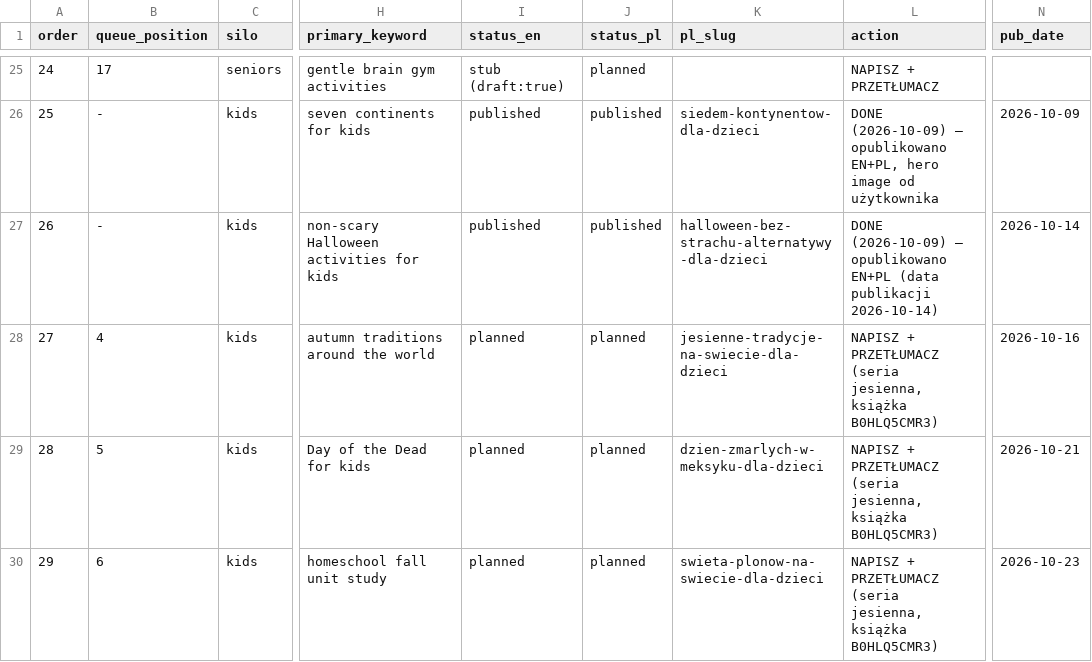
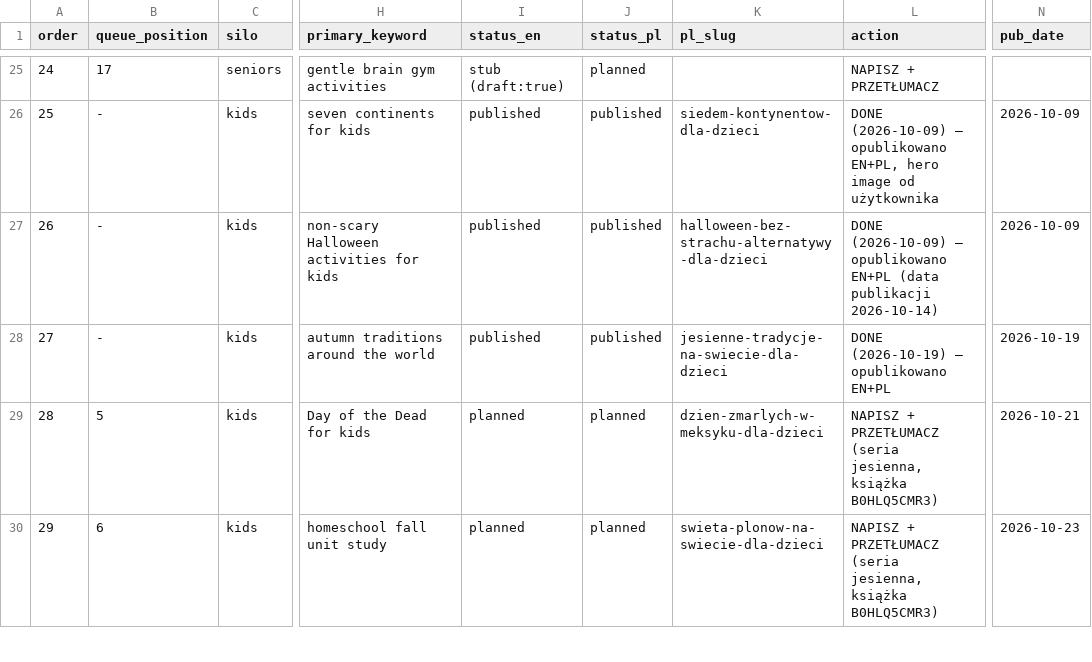
Before and after one commit to DarekWlosek/alexherek_site, a CSV file: content-topic-queue.csv, drawn as a sheet; only a part is shown, gaps mark what is left out; the diff names each change by its address in the sheet, - before the commit and + after, or states it on an @@ line.

```diff
--- a/content-topic-queue.csv
+++ b/content-topic-queue.csv
-N27 (pub_date): 2026-10-14
+N27 (pub_date): 2026-10-09
-B28 (queue_position): 4
+B28 (queue_position): -
-I28 (status_en): planned
+I28 (status_en): published
-J28 (status_pl): planned
+J28 (status_pl): published
-L28 (action): NAPISZ + PRZETŁUMACZ (seria jesienna, książka B0HLQ5CMR3)
+L28 (action): DONE (2026-10-19) — opublikowano EN+PL
-N28 (pub_date): 2026-10-16
+N28 (pub_date): 2026-10-19
```
Also changed, not shown: content-plan-2026-10_2027-05.csv, 3 other files.
